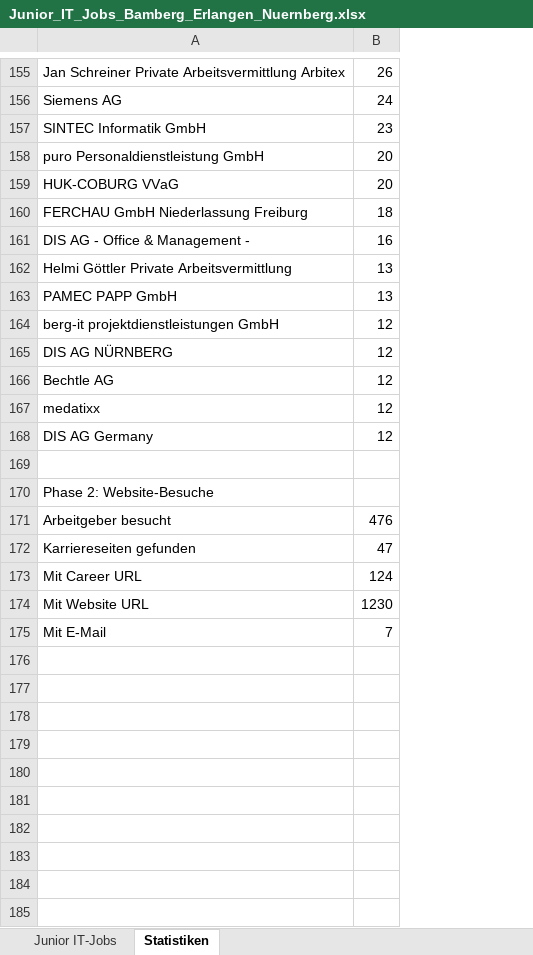
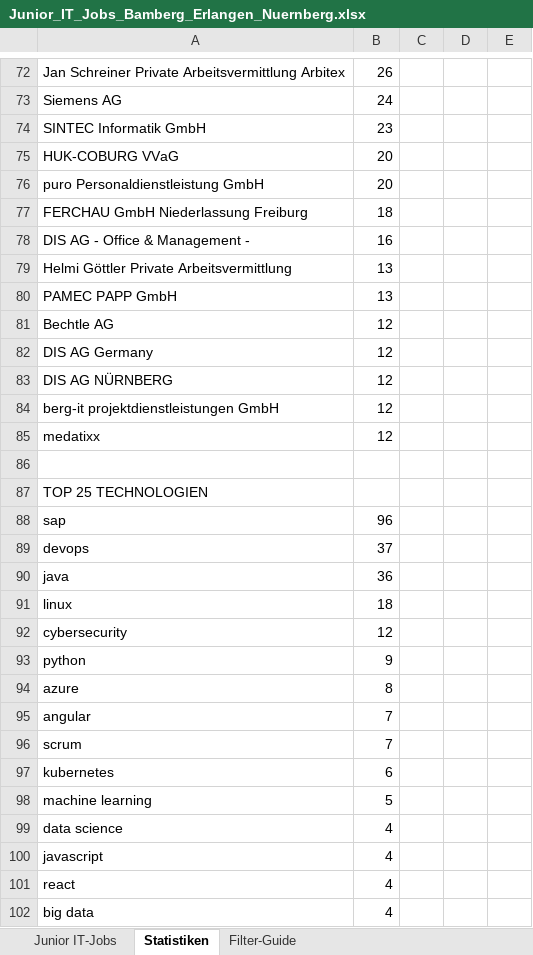
Before and after one commit to BirdNest055/Heyjobs, an Excel workbook: download/Junior_IT_Jobs_Bamberg_Erlangen_Nuernberg.xlsx, sheet Statistiken, drawn as a sheet; only a part is shown, gaps mark what is left out; values as stored, in another font and other column widths than the file's, no cell formats; removed rows and columns are numbered as before the commit, all else as after; the diff covers the shown part only; the diff names each change by its address in the sheet, - before the commit and + after, or states it on an @@ line.

Commit message:
Excel mit professionellen Filtern ausgestattet: Auto-Filter, Datenvalidierung, bedingte Formatierung, abgeleitete Spalten, Statistik-Blatt, Filter-Guide

```diff
--- a/download/Junior_IT_Jobs_Bamberg_Erlangen_Nuernberg.xlsx (sheet Statistiken)
+++ b/download/Junior_IT_Jobs_Bamberg_Erlangen_Nuernberg.xlsx (sheet Statistiken)
+sheet tab: Filter-Guide
+column C, empty
+column D, empty
+column E, empty
@@ row 159 moved to row 75: HUK-COBURG VVaG @@
@@ row 166 moved to row 81: Bechtle AG @@
@@ row 168 moved to row 82: DIS AG Germany @@
@@ row 165 moved to row 83: DIS AG NÜRNBERG @@
-A87: Phase 2: Website-Besuche
+A87: TOP 25 TECHNOLOGIEN
-row 171: Arbeitgeber besucht | 476
-row 172: Karriereseiten gefunden | 47
-row 173: Mit Career URL | 124
-row 174: Mit Website URL | 1230
+row 88: sap | 96
+row 89: devops | 37
+row 90: java | 36
+row 91: linux | 18
+row 92: cybersecurity | 12
+row 93: python | 9
+row 94: azure | 8
-A95: Mit E-Mail
+A95: angular
+row 96: scrum | 7
+row 97: kubernetes | 6
+row 98: machine learning | 5
+row 99: data science | 4
+row 100: javascript | 4
+row 101: react | 4
+row 102: big data | 4
```
Also changed, not shown: 60 added rows, 134 removed rows and 17 edited cells elsewhere in this sheet, sheet Junior IT-Jobs, cell formats, 1 other file.
